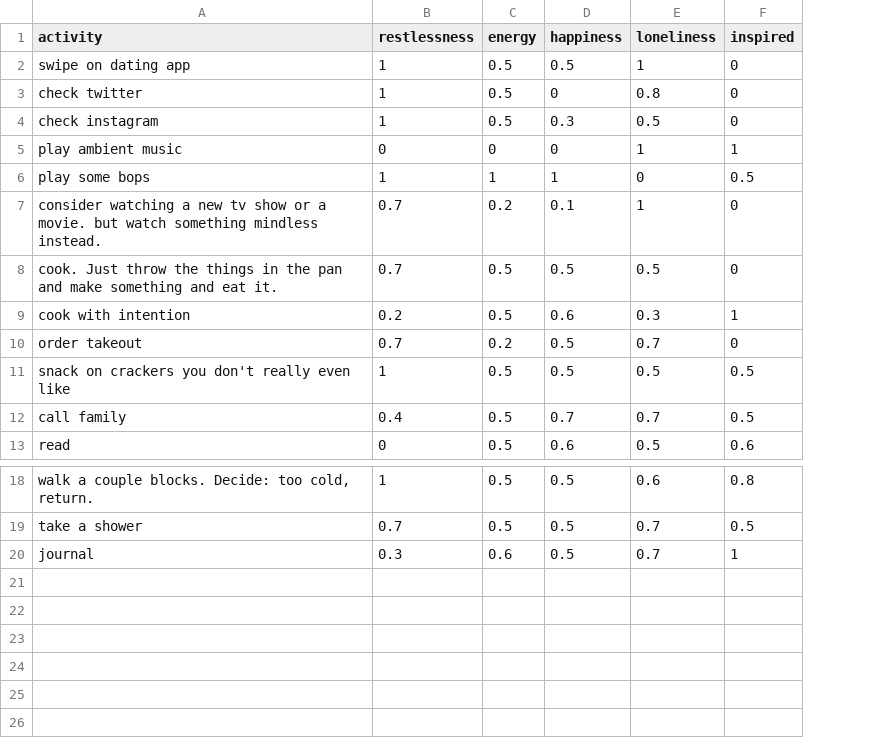
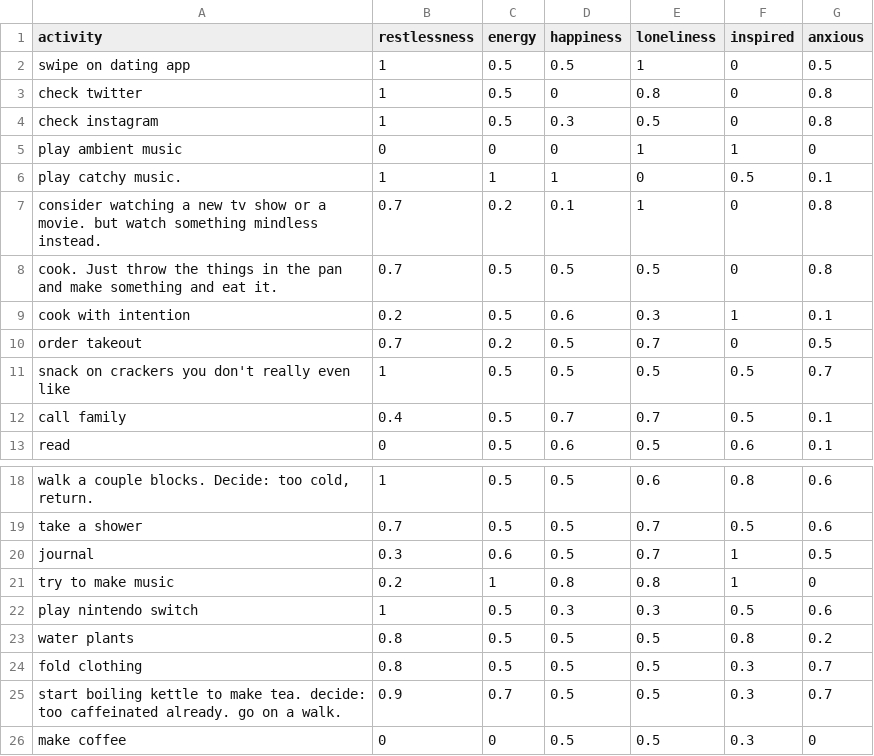
Before and after one commit to omar-nema/parsons-coding-self, a CSV file: final/pages/predict-action/action.csv, drawn as a sheet; only a part is shown, gaps mark what is left out; the diff names each change by its address in the sheet, - before the commit and + after, or states it on an @@ line.

Commit message:
switch up noise

```diff
--- a/final/pages/predict-action/action.csv
+++ b/final/pages/predict-action/action.csv
+column G (anxious), rows 2-13: 0.5 | 0.8 | 0.8 | 0 | 0.1 | 0.8 | 0.8 | 0.1 | 0.5 | 0.7 | 0.1 | 0.1; rows 18-20: 0.6 | 0.6 | 0.5
-A6 (activity): play some bops
+A6 (activity): play catchy music.
+row 21: try to make music | 0.2 | 1 | 0.8 | 0.8 | 1 | 0
+row 22: play nintendo switch | 1 | 0.5 | 0.3 | 0.3 | 0.5 | 0.6
+row 23: water plants | 0.8 | 0.5 | 0.5 | 0.5 | 0.8 | 0.2
+row 24: fold clothing | 0.8 | 0.5 | 0.5 | 0.5 | 0.3 | 0.7
+row 25: start boiling kettle to make tea. decide: too caffeinated already. go on a walk. | 0.9 | 0.7 | 0.5 | 0.5 | 0.3 | 0.7
+row 26: make coffee | 0 | 0 | 0.5 | 0.5 | 0.3 | 0
```
Also changed, not shown: 15 other files.
